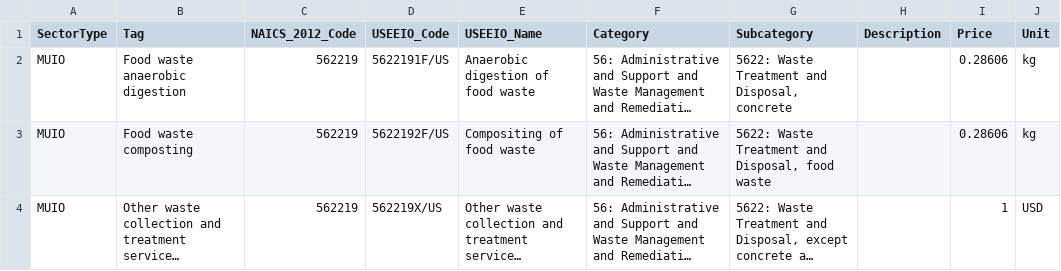
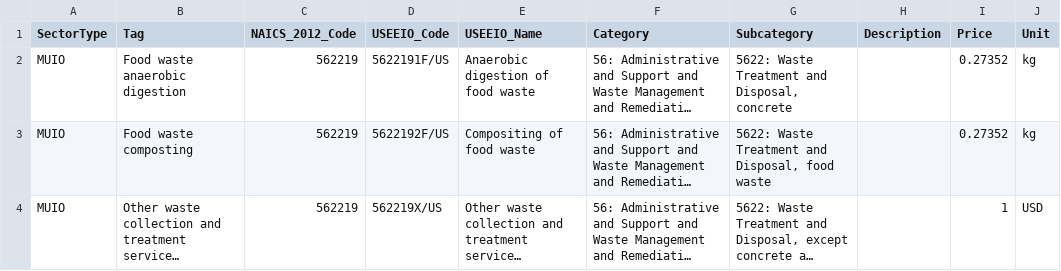
Before and after one commit to USEPA/HIO, a CSV file: useeior/562OTHDisaggregation_Sectors.csv, drawn as a sheet; long unchanged cells end in …; the diff names each change by its address in the sheet, - before the commit and + after, or states it on an @@ line.

```diff
--- a/useeior/562OTHDisaggregation_Sectors.csv
+++ b/useeior/562OTHDisaggregation_Sectors.csv
-I2:I3 (Price): 0.28606
+I2:I3 (Price): 0.27352
```
Also changed, not shown: useeior/562OTHDisaggregation_Make.csv, useeior/562OTHDisaggregation_Use.csv, 10 other files.
